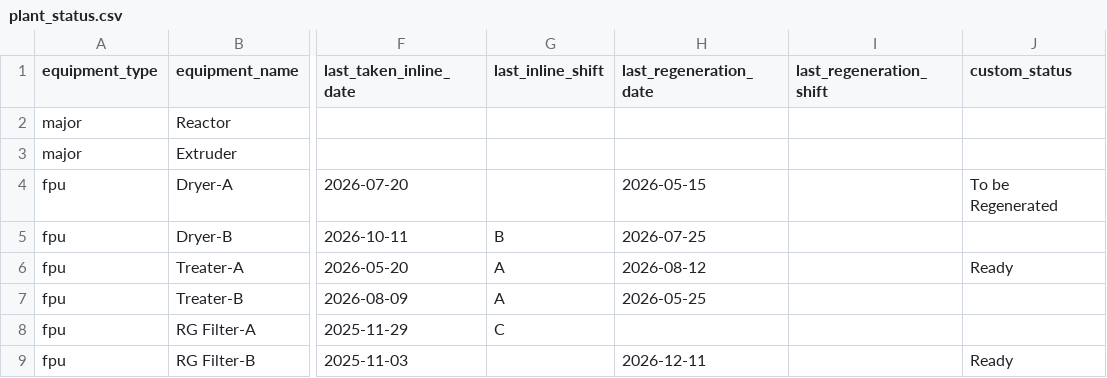
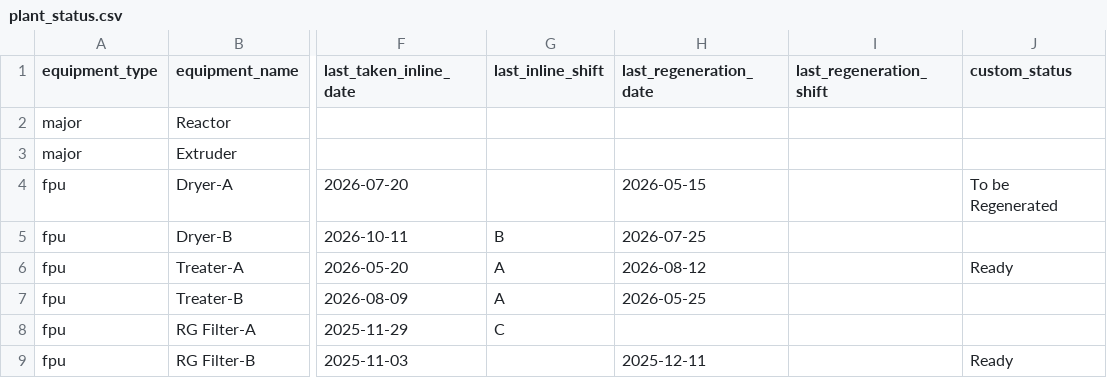
Before and after one commit to debajitd1292/ppu, a CSV file: updates/plant_status.csv, drawn as a sheet; only a part is shown, gaps mark what is left out; the diff names each change by its address in the sheet, - before the commit and + after, or states it on an @@ line.

Commit message:
Update plant_status.csv

```diff
--- a/updates/plant_status.csv
+++ b/updates/plant_status.csv
-H9 (last_regeneration_date): 2026-12-11
+H9 (last_regeneration_date): 2025-12-11
```
